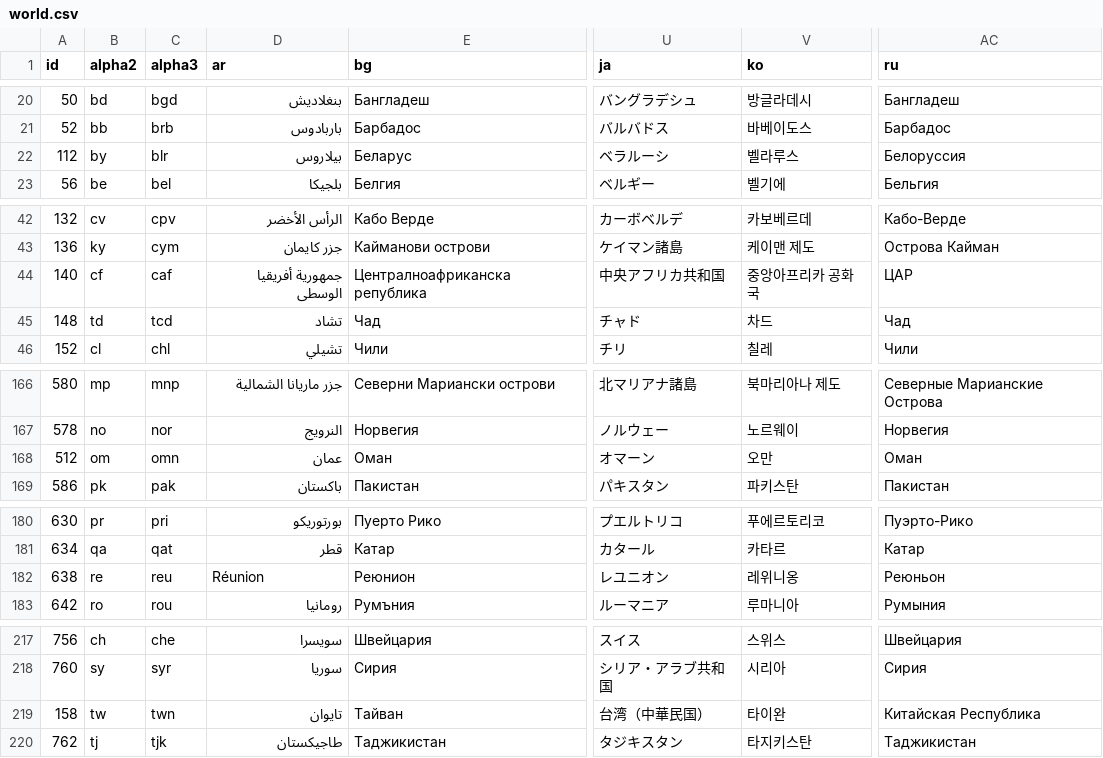
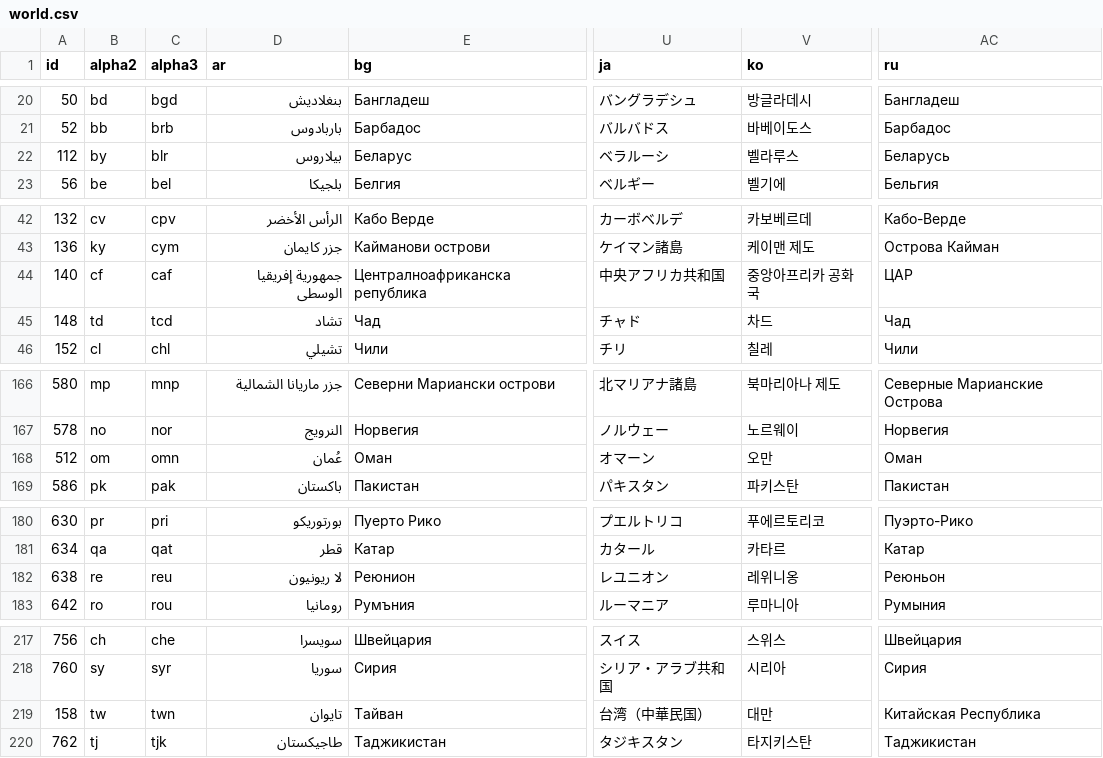
Before and after one commit to stefangabos/world_countries, a CSV file: data/countries/_combined/world.csv, drawn as a sheet; only a part is shown, gaps mark what is left out; the diff names each change by its address in the sheet, - before the commit and + after, or states it on an @@ line.

```diff
--- a/data/countries/_combined/world.csv
+++ b/data/countries/_combined/world.csv
-AC22 (ru): Белоруссия
+AC22 (ru): Беларусь
-D44 (ar): جمهورية أفريقيا الوسطى
+D44 (ar): جمهورية إفريقيا الوسطى
-D168 (ar): عمان
+D168 (ar): عُمان
-D182 (ar): Réunion
+D182 (ar): لا ريونيون
-V219 (ko): 타이완
+V219 (ko): 대만
```
Also changed, not shown: data/countries/_combined/countries.csv, data/countries/ar/world.csv, 32 other files.
